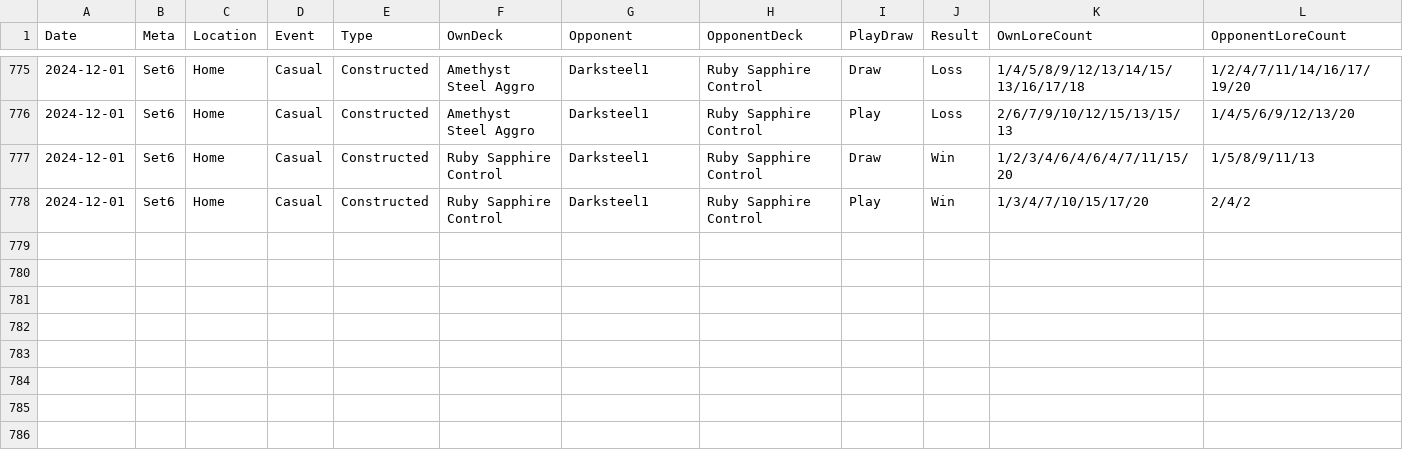
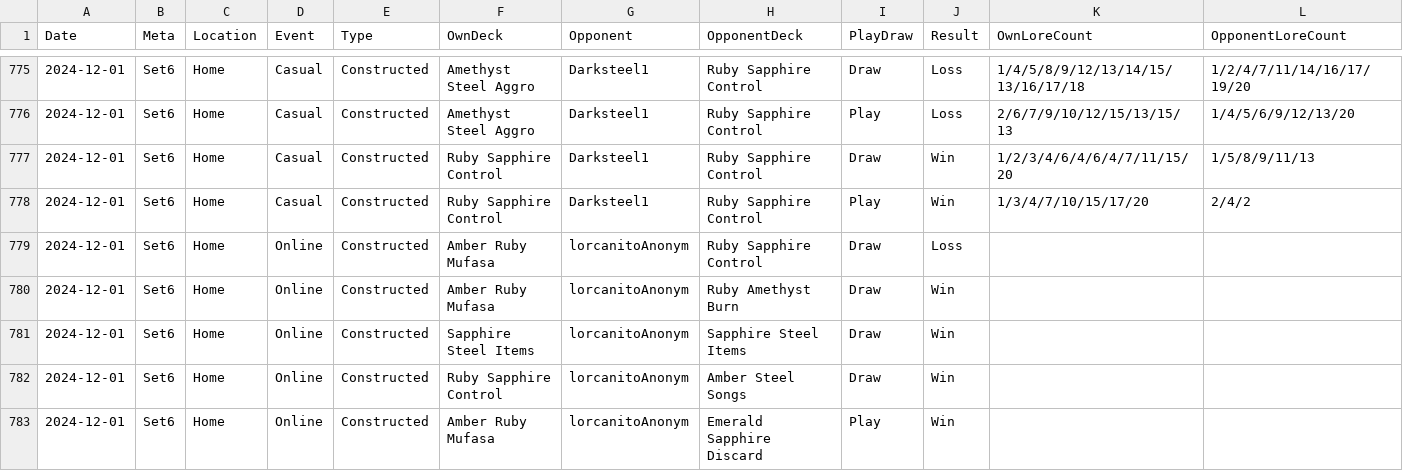
Before and after one commit to shinobi64/lorcana, a CSV file: results/results.csv, drawn as a sheet; only a part is shown, gaps mark what is left out; the diff names each change by its address in the sheet, - before the commit and + after, or states it on an @@ line.

Commit message:
data: 2024-12-01 online

```diff
--- a/results/results.csv
+++ b/results/results.csv
+row 779: 2024-12-01 | Set6 | Home | Online | Constructed | Amber Ruby Mufasa | lorcanitoAnonym | Ruby Sapphire Control | Draw | Loss
+row 780: 2024-12-01 | Set6 | Home | Online | Constructed | Amber Ruby Mufasa | lorcanitoAnonym | Ruby Amethyst Burn | Draw | Win
+row 781: 2024-12-01 | Set6 | Home | Online | Constructed | Sapphire Steel Items | lorcanitoAnonym | Sapphire Steel Items | Draw | Win
+row 782: 2024-12-01 | Set6 | Home | Online | Constructed | Ruby Sapphire Control | lorcanitoAnonym | Amber Steel Songs | Draw | Win
+row 783: 2024-12-01 | Set6 | Home | Online | Constructed | Amber Ruby Mufasa | lorcanitoAnonym | Emerald Sapphire Discard | Play | Win
```
